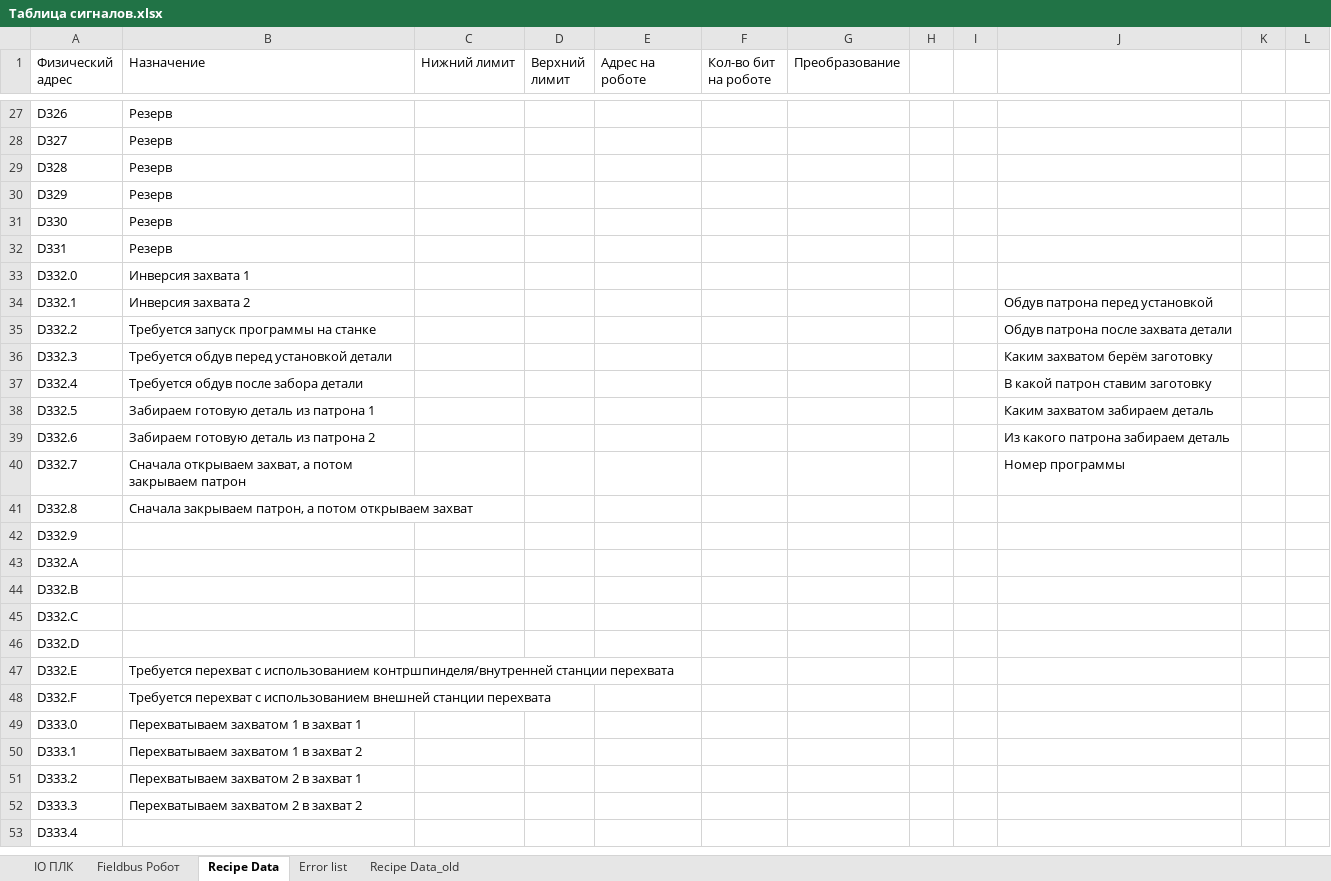
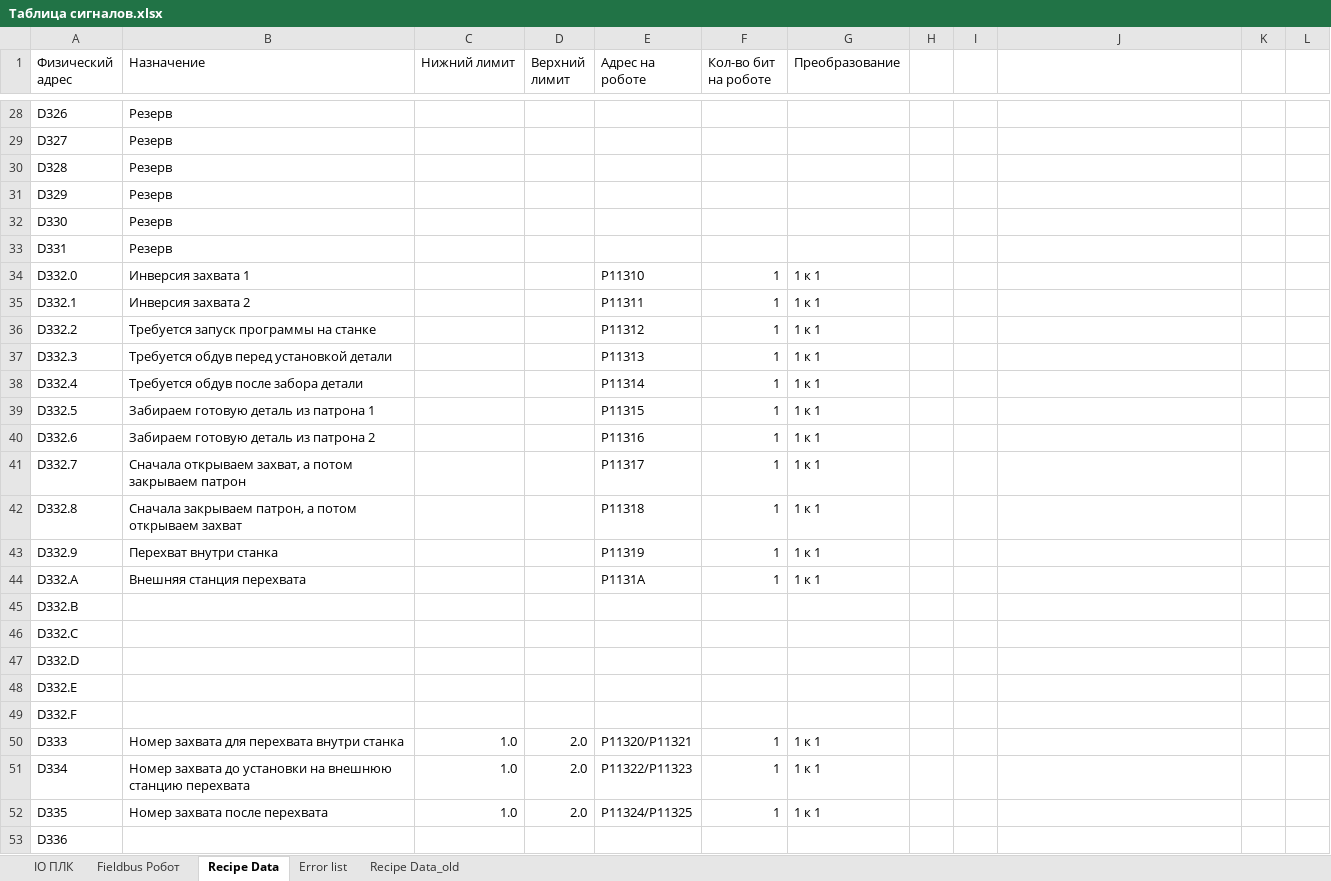
Before and after one commit to dm-bogachev/SW002-LoadWizardPro_v2, an Excel workbook: Таблица сигналов.xlsx, sheet Recipe Data, drawn as a sheet; only a part is shown, gaps mark what is left out; values as stored, in another font and other column widths than the file's, no cell formats; table styles not drawn; removed rows and columns are numbered as before the commit, all else as after; the diff covers the shown part only; the diff names each change by its address in the sheet, - before the commit and + after, or states it on an @@ line.

```diff
--- a/Таблица сигналов.xlsx (sheet Recipe Data)
+++ b/Таблица сигналов.xlsx (sheet Recipe Data)
-E34 (Адрес на роботе): (empty)
+E34 (Адрес на роботе): P11310
-F34:F44 (Кол-во бит на роботе): (empty)
+F34:F44 (Кол-во бит на роботе): 1
-G34:G44 (Преобразование): (empty)
+G34:G44 (Преобразование): 1 к 1
-E35 (Адрес на роботе): (empty)
+E35 (Адрес на роботе): P11311
-J35: Обдув патрона перед установкой
+J35: (empty)
-E36 (Адрес на роботе): (empty)
+E36 (Адрес на роботе): P11312
-J36: Обдув патрона после захвата детали
+J36: (empty)
-E37 (Адрес на роботе): (empty)
+E37 (Адрес на роботе): P11313
-J37: Каким захватом берём заготовку
+J37: (empty)
-E38 (Адрес на роботе): (empty)
+E38 (Адрес на роботе): P11314
-J38: В какой патрон ставим заготовку
+J38: (empty)
-E39 (Адрес на роботе): (empty)
+E39 (Адрес на роботе): P11315
-J39: Каким захватом забираем деталь
+J39: (empty)
-E40 (Адрес на роботе): (empty)
+E40 (Адрес на роботе): P11316
-J40: Из какого патрона забираем деталь
+J40: (empty)
-E41 (Адрес на роботе): (empty)
+E41 (Адрес на роботе): P11317
-J41: Номер программы
+J41: (empty)
-E42 (Адрес на роботе): (empty)
+E42 (Адрес на роботе): P11318
-B43 (Назначение): (empty)
+B43 (Назначение): Перехват внутри станка
-E43 (Адрес на роботе): (empty)
+E43 (Адрес на роботе): P11319
-B44 (Назначение): (empty)
+B44 (Назначение): Внешняя станция перехвата
-E44 (Адрес на роботе): (empty)
+E44 (Адрес на роботе): P1131A
-B48 (Назначение): Требуется перехват с использованием контршпинделя/внутренней станции перехвата
+B48 (Назначение): (empty)
-B49 (Назначение): Требуется перехват с использованием внешней станции перехвата
+B49 (Назначение): (empty)
-row 49: D333.0 | Перехватываем захватом 1 в захват 1
-row 50: D333.1 | Перехватываем захватом 1 в захват 2
-row 51: D333.2 | Перехватываем захватом 2 в захват 1
-row 52: D333.3 | Перехватываем захватом 2 в захват 2
+row 50: D333 | Номер захвата для перехвата внутри станка | 1.0 | 2.0 | P11320/P11321 | 1 | 1 к 1
+row 51: D334 | Номер захвата до установки на внешнюю станцию перехвата | 1.0 | 2.0 | P11322/P11323 | 1 | 1 к 1
+row 52: D335 | Номер захвата после перехвата | 1.0 | 2.0 | P11324/P11325 | 1 | 1 к 1
-A53 (Физический адрес): D333.4
+A53 (Физический адрес): D336
```
Also changed, not shown: 2 added rows and 52 edited cells elsewhere in this sheet, sheet Fieldbus Робот, cell formats, 10 other files.
